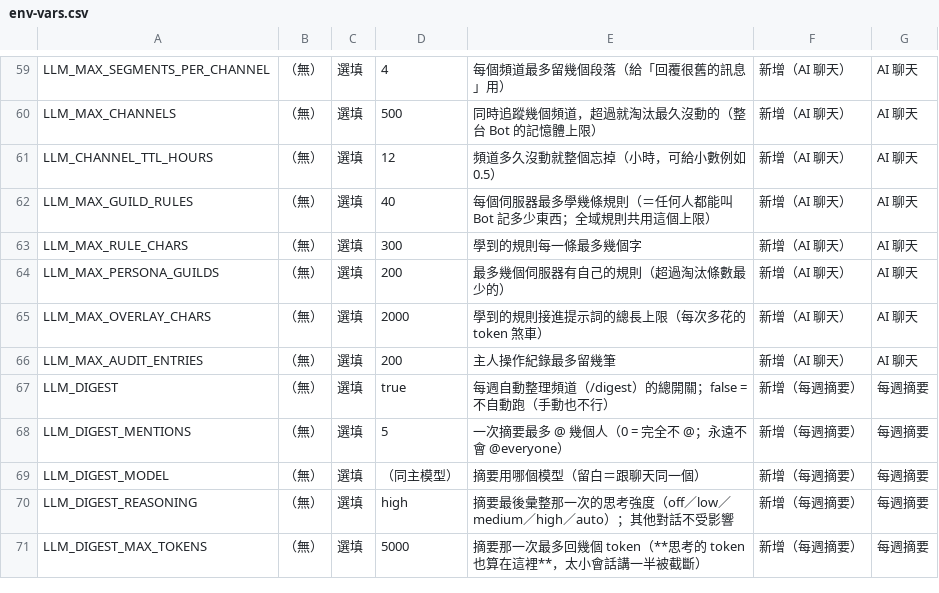
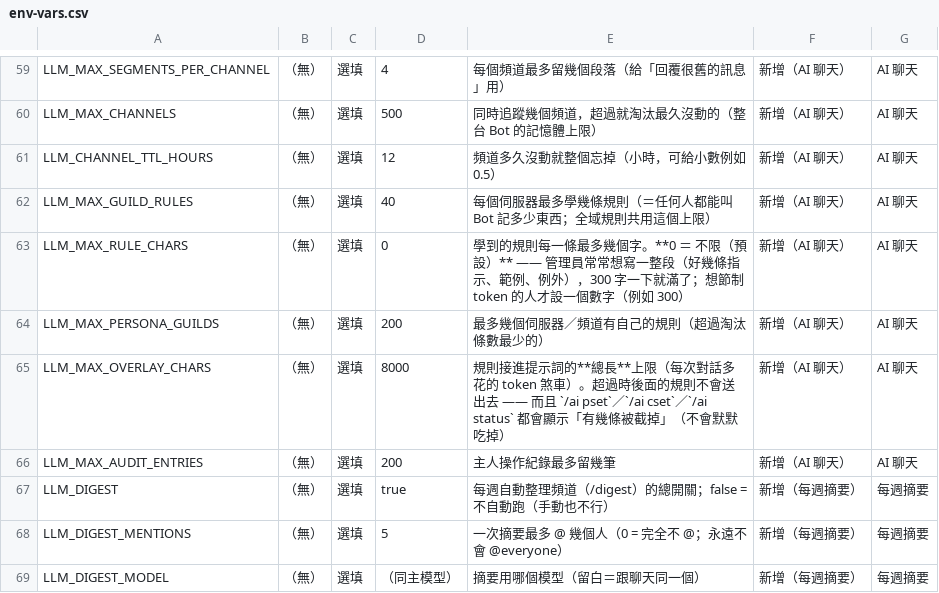
Before and after one commit to abo-nb/TcBusBot, a CSV file: env-vars.csv, drawn as a sheet; only a part is shown, gaps mark what is left out; the shorter side is filled out with more unchanged rows.

Commit message:
﻿拿掉「每條規則 300 字」的上限（LLM_MAX_RULE_CHARS 預設 0 ＝ 不限）
使用者的要求：「上限300字去掉」。
管理員常常想寫一整段（好幾條指示、範例、例外），300 字一下就滿了。

* PersonaLimits.MaxLineLength 預設改成 0 ＝ 不限；Learn／LearnChannel 只在
  上限 > 0 時才檢查（機制留著，想節制 token 的人可以設 LLM_MAX_RULE_CHARS=300）。
* 真正防提示詞爆掉的是**總長**（MaxOverlayLength），所以同時：
  - 預設 2000 → 8000（不限單條之後，2000 會讓「一段正常的長指示」被截掉）
  - 新增 OverlayCounts(guildId, channelId)：算得出「接進去幾條／被截掉幾條」，
    而 /ai pset、/ai cset、/ai status 都會顯示「⚠️ 有 N 條因為總長上限沒有接進提示詞」。
    原本是默默 break —— 使用者的體驗會是「我明明設定了，它卻沒照做」，而且查不出原因。
* BotConfig 的 LLM_MAX_RULE_CHARS 接受 0（0～100000），LLM_MAX_OVERLAY_CHARS 上限放寬到 200000。
* --dryrun 的提示改成：不限字數時講「真正的煞車是總長，超過會截掉而且會顯示」；
  不再把「單條上限 > 總長」當成問題（不限時那個比較沒有意義）。
* env-vars.csv／README 的預設值與說明同步更新。

驗收：selftest 830 項（原本兩條「太長會被拒絕」改成用**自己指定上限**的 store 驗機制仍在，
並新增：預設不限字數 → 400 字的長規則真的存得進去、預設的總長煞車還在、
總長截掉時 Included/Dropped 算得出來）；--dryrun 雙城市都 exit 0，啟動訊息顯示
「每層最多 40 條 × 不限字數、接進提示詞最多 8000 字」。

```diff
--- a/env-vars.csv
+++ b/env-vars.csv
@@ -62,5 +62,5 @@
 "LLM_MAX_GUILD_RULES","（無）","選填","40","每個伺服器最多學幾條規則（＝任何人都能叫 Bot 記多少東西；全域規則共用這個上限）","新增（AI 聊天）","AI 聊天"
-"LLM_MAX_RULE_CHARS","（無）","選填","300","學到的規則每一條最多幾個字","新增（AI 聊天）","AI 聊天"
-"LLM_MAX_PERSONA_GUILDS","（無）","選填","200","最多幾個伺服器有自己的規則（超過淘汰條數最少的）","新增（AI 聊天）","AI 聊天"
-"LLM_MAX_OVERLAY_CHARS","（無）","選填","2000","學到的規則接進提示詞的總長上限（每次多花的 token 煞車）","新增（AI 聊天）","AI 聊天"
+"LLM_MAX_RULE_CHARS","（無）","選填","0","學到的規則每一條最多幾個字。**0 ＝ 不限（預設）** —— 管理員常常想寫一整段（好幾條指示、範例、例外），300 字一下就滿了；想節制 token 的人才設一個數字（例如 300）","新增（AI 聊天）","AI 聊天"
+"LLM_MAX_PERSONA_GUILDS","（無）","選填","200","最多幾個伺服器／頻道有自己的規則（超過淘汰條數最少的）","新增（AI 聊天）","AI 聊天"
+"LLM_MAX_OVERLAY_CHARS","（無）","選填","8000","規則接進提示詞的**總長**上限（每次對話多花的 token 煞車）。超過時後面的規則不會送出去 —— 而且 `/ai pset`／`/ai cset`／`/ai status` 都會顯示「有幾條被截掉」（不會默默吃掉）","新增（AI 聊天）","AI 聊天"
 "LLM_MAX_AUDIT_ENTRIES","（無）","選填","200","主人操作紀錄最多留幾筆","新增（AI 聊天）","AI 聊天"
```
Also changed, not shown: 8 other files.
